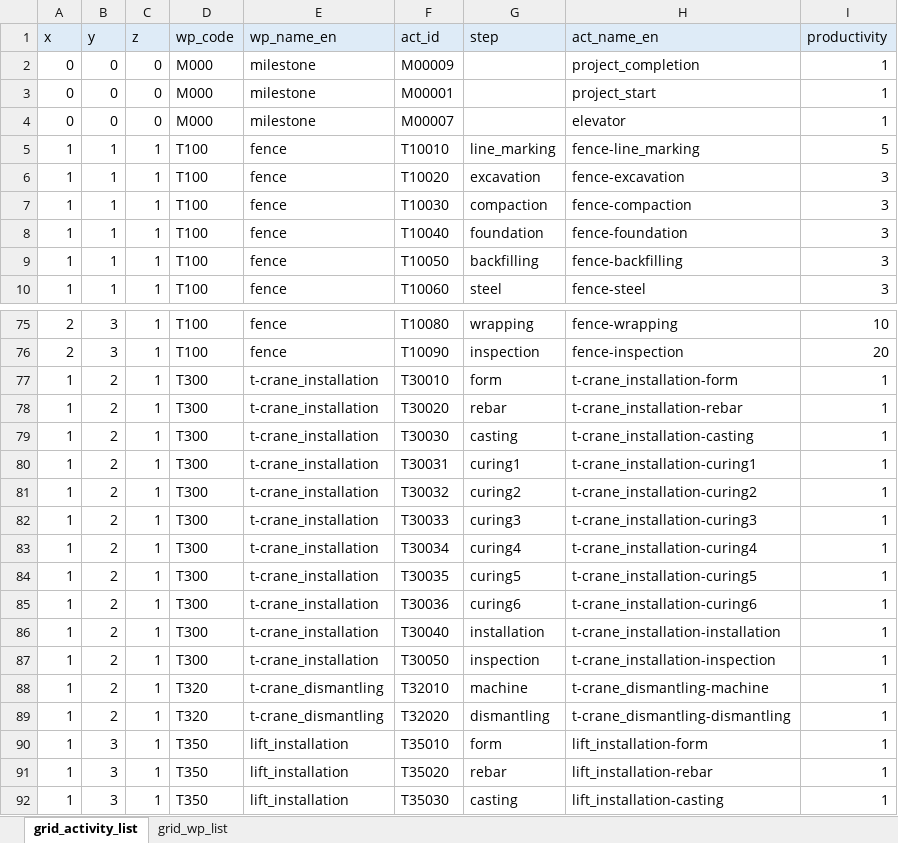
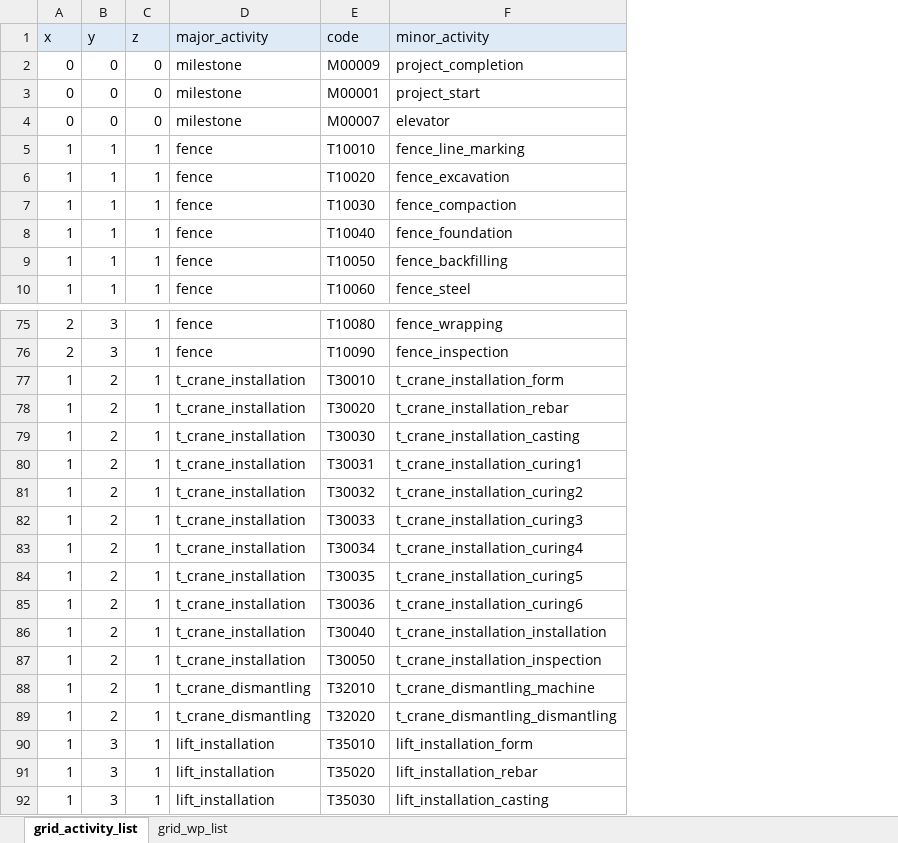
Before and after one commit to blank54/navi, an Excel workbook: data/case_01.xlsx, sheet grid_activity_list, drawn as a sheet; only a part is shown, gaps mark what is left out; values as stored, in another font and other column widths than the file's, no borders; removed rows and columns are numbered as before the commit, all else as after; the diff names each change by its address in the sheet, - before the commit and + after, or states it on an @@ line.

Commit message:
activity-work-grid-project

```diff
--- a/data/case_01.xlsx (sheet grid_activity_list)
+++ b/data/case_01.xlsx (sheet grid_activity_list)
-column D (wp_code), rows 2-10: M000 | M000 | M000 | T100 | T100 | T100 | T100 | T100 | T100; rows 75-92: T100 | T100 | T300 | T300 | T300 | T300 | T300 | T300 | T300 | T300 | T300 | T300 | T300 | T320 | T320 | T350 | T350 | T350
-column G (step), rows 5-10: line_marking | excavation | compaction | foundation | backfilling | steel; rows 75-92: wrapping | inspection | form | rebar | casting | curing1 | curing2 | curing3 | curing4 | curing5 | curing6 | installation | inspection | machine | dismantling | form | rebar | casting
-column H (act_name_en), rows 2-10: project_completion | project_start | elevator | fence-line_marking | fence-excavation | fence-compaction | fence-foundation | fence-backfilling | fence-steel; rows 75-92: fence-wrapping | fence-inspection | t-crane_installation-form | t-crane_installation-rebar | t-crane_installation-casting | t-crane_installation-curing1 | t-crane_installation-curing2 | t-crane_installation-curing3 | t-crane_installation-curing4 | t-crane_installation-curing5 | t-crane_installation-curing6 | t-crane_installation-installation | t-crane_installation-inspection | t-crane_dismantling-machine | t-crane_dismantling-dismantling | lift_installation-form | lift_installation-rebar | lift_installation-casting
-column I (productivity), rows 2-10: 1 | 1 | 1 | 5 | 3 | 3 | 3 | 3 | 3; rows 75-92: 10 | 20 | 1 | 1 | 1 | 1 | 1 | 1 | 1 | 1 | 1 | 1 | 1 | 1 | 1 | 1 | 1 | 1
+column F (minor_activity), rows 2-10: project_completion | project_start | elevator | fence_line_marking | fence_excavation | fence_compaction | fence_foundation | fence_backfilling | fence_steel; rows 75-92: fence_wrapping | fence_inspection | t_crane_installation_form | t_crane_installation_rebar | t_crane_installation_casting | t_crane_installation_curing1 | t_crane_installation_curing2 | t_crane_installation_curing3 | t_crane_installation_curing4 | t_crane_installation_curing5 | t_crane_installation_curing6 | t_crane_installation_installation | t_crane_installation_inspection | t_crane_dismantling_machine | t_crane_dismantling_dismantling | lift_installation_form | lift_installation_rebar | lift_installation_casting
-D1: wp_name_en
+D1: major_activity
-E1: act_id
+E1: code
-D77:D87 (major_activity): t-crane_installation
+D77:D87 (major_activity): t_crane_installation
-D88:D89 (major_activity): t-crane_dismantling
+D88:D89 (major_activity): t_crane_dismantling
```
Also changed, not shown: 5 other files.
